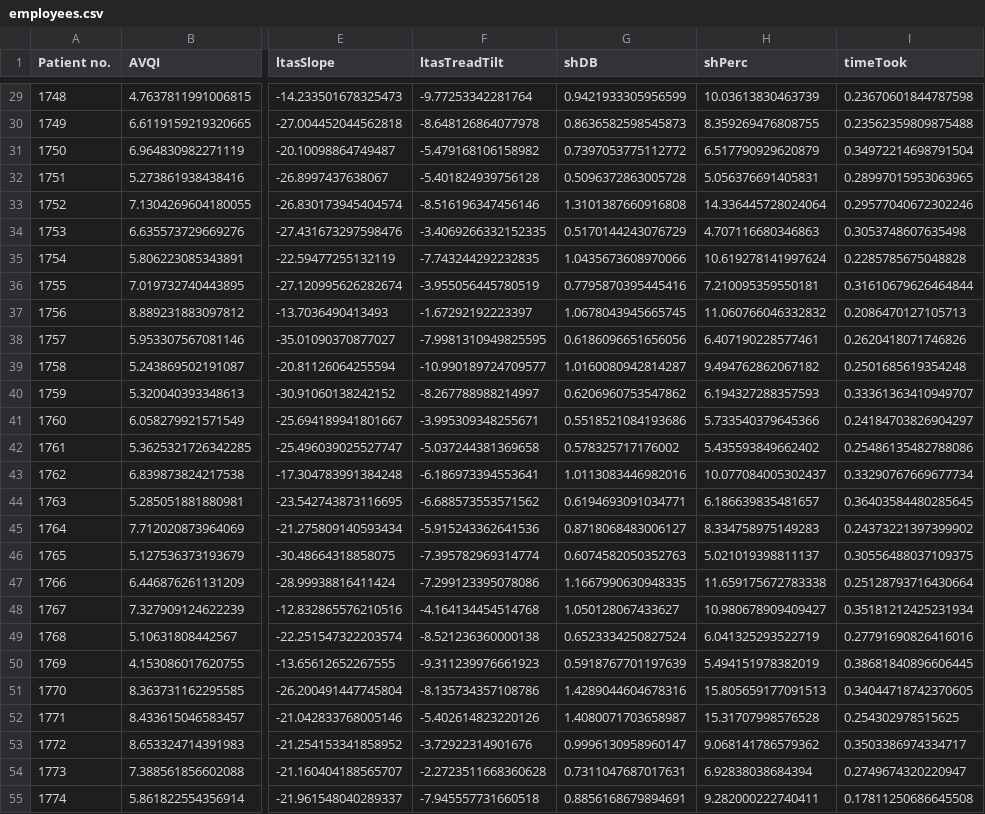
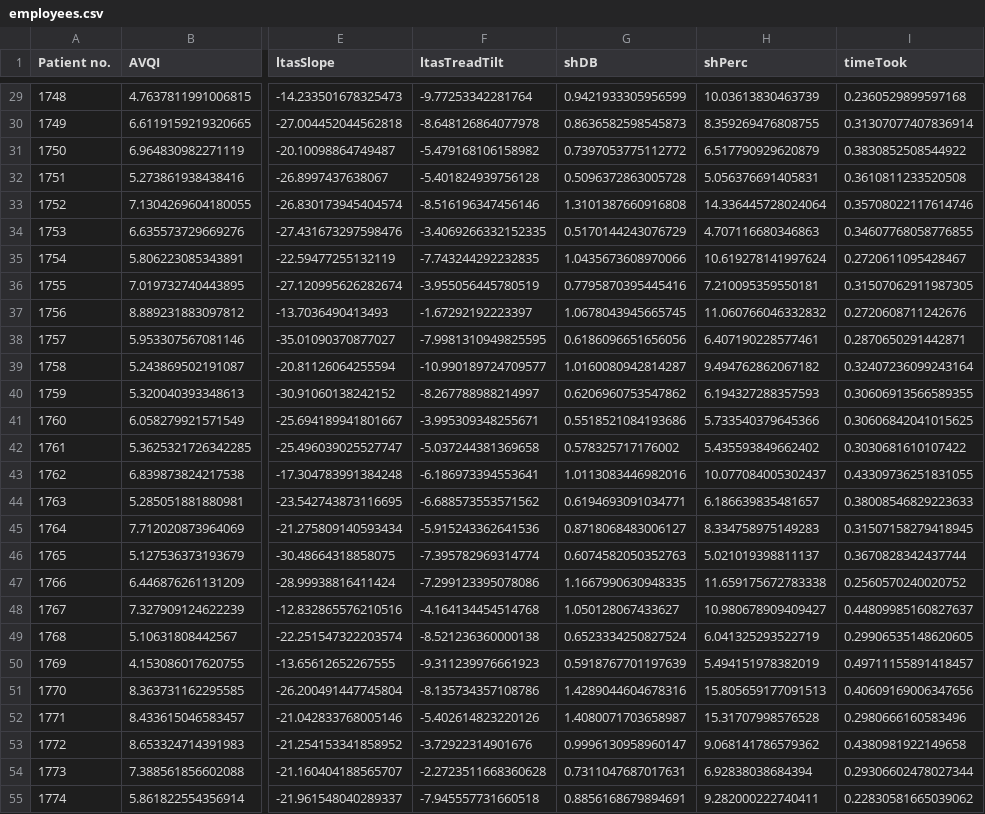
Before and after one commit to EligijusK/VoiceScreenDataTest, a CSV file: employees.csv, drawn as a sheet; only a part is shown, gaps mark what is left out; the diff covers the shown part only; the diff names each change by its address in the sheet, - before the commit and + after, or states it on an @@ line.

```diff
--- a/employees.csv
+++ b/employees.csv
-I29 (timeTook): 0.23670601844787598
+I29 (timeTook): 0.2360529899597168
-I30 (timeTook): 0.23562359809875488
+I30 (timeTook): 0.31307077407836914
-I31 (timeTook): 0.34972214698791504
+I31 (timeTook): 0.3830852508544922
-I32 (timeTook): 0.28997015953063965
+I32 (timeTook): 0.3610811233520508
-I33 (timeTook): 0.29577040672302246
+I33 (timeTook): 0.35708022117614746
-I34 (timeTook): 0.3053748607635498
+I34 (timeTook): 0.34607768058776855
-I35 (timeTook): 0.2285785675048828
+I35 (timeTook): 0.2720611095428467
-I36 (timeTook): 0.31610679626464844
+I36 (timeTook): 0.31507062911987305
-I37 (timeTook): 0.2086470127105713
+I37 (timeTook): 0.2720608711242676
-I38 (timeTook): 0.2620418071746826
+I38 (timeTook): 0.2870650291442871
-I39 (timeTook): 0.2501685619354248
+I39 (timeTook): 0.32407236099243164
-I40 (timeTook): 0.33361363410949707
+I40 (timeTook): 0.30606913566589355
-I41 (timeTook): 0.24184703826904297
+I41 (timeTook): 0.30606842041015625
-I42 (timeTook): 0.25486135482788086
+I42 (timeTook): 0.3030681610107422
-I43 (timeTook): 0.33290767669677734
+I43 (timeTook): 0.43309736251831055
-I44 (timeTook): 0.36403584480285645
+I44 (timeTook): 0.38008546829223633
-I45 (timeTook): 0.24373221397399902
+I45 (timeTook): 0.31507158279418945
-I46 (timeTook): 0.30556488037109375
+I46 (timeTook): 0.3670828342437744
-I47 (timeTook): 0.25128793716430664
+I47 (timeTook): 0.2560570240020752
-I48 (timeTook): 0.35181212425231934
+I48 (timeTook): 0.44809985160827637
-I49 (timeTook): 0.27791690826416016
+I49 (timeTook): 0.29906535148620605
-I50 (timeTook): 0.38681840896606445
+I50 (timeTook): 0.49711155891418457
-I51 (timeTook): 0.34044718742370605
+I51 (timeTook): 0.40609169006347656
-I52 (timeTook): 0.254302978515625
+I52 (timeTook): 0.2980666160583496
-I53 (timeTook): 0.3503386974334717
+I53 (timeTook): 0.4380981922149658
-I54 (timeTook): 0.2749674320220947
+I54 (timeTook): 0.29306602478027344
-I55 (timeTook): 0.17811250686645508
+I55 (timeTook): 0.22830581665039062
```
Also changed, not shown: 111 edited cells elsewhere in this file, merged_data.csv, 2 other files.
